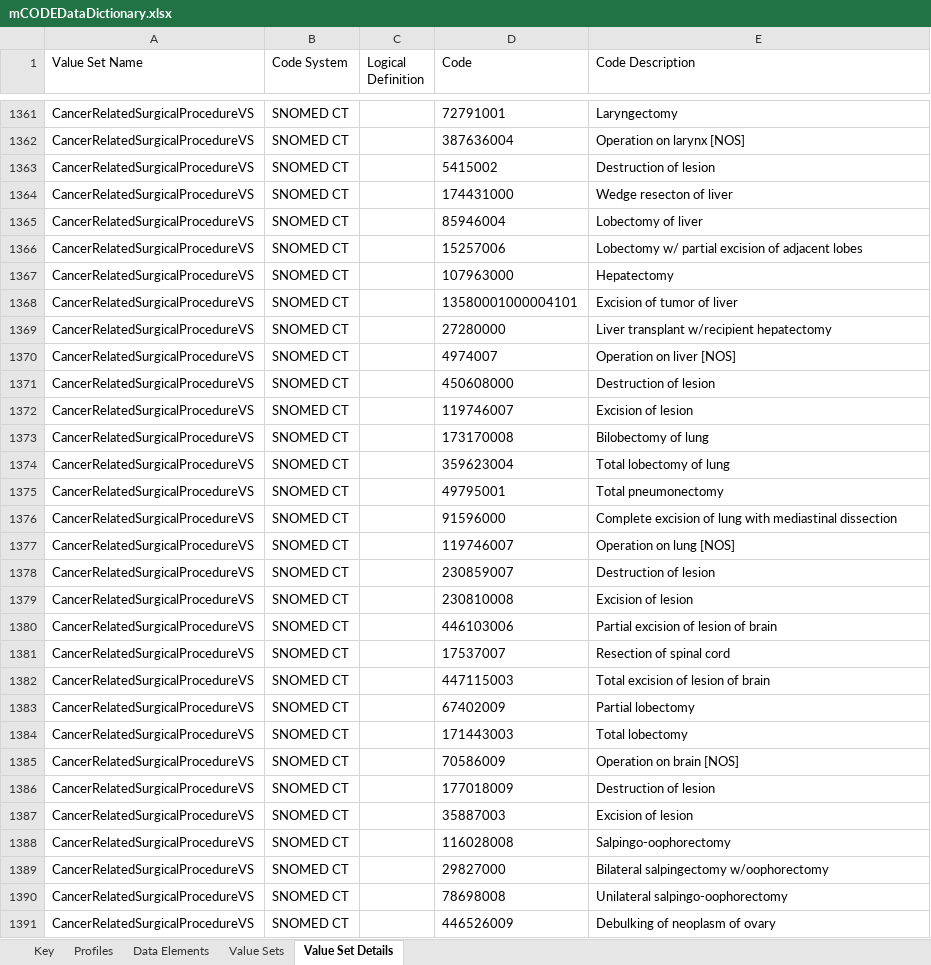
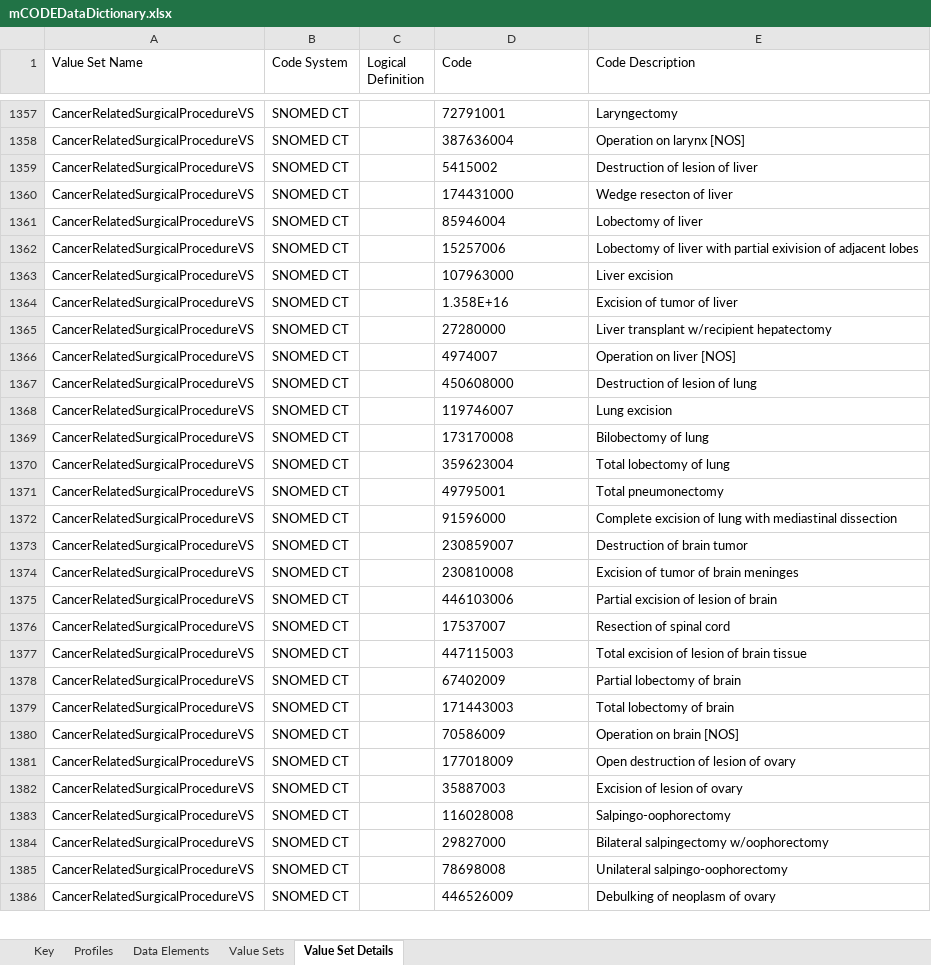
Before and after one commit to HL7/fhir-mCODE-ig, an Excel workbook: fsh/ig-data/input/images/mCODEDataDictionary.xlsx, sheet Value Set Details, drawn as a sheet; only a part is shown, gaps mark what is left out; values as stored, in another font and other column widths than the file's, no borders; table styles not drawn; removed rows and columns are numbered as before the commit, all else as after; the diff covers the shown part only; the diff names each change by its address in the sheet, - before the commit and + after, or states it on an @@ line.

Commit message:
FHIR-27895, FHIR-27856, FHIR-27938, FHIR-27854, FHIR-27541, data dictionary changes
Changed ComorbidCondition verifactionStatus to 0..1, add MS to terminationReason in RadiationProcedure, added data dictionary to downloads page, changed "coding systems" to "code systems", corrected SurgicalProcedureVS display names, data dictionary changes

```diff
--- a/fsh/ig-data/input/images/mCODEDataDictionary.xlsx (sheet Value Set Details)
+++ b/fsh/ig-data/input/images/mCODEDataDictionary.xlsx (sheet Value Set Details)
-E1359 (Code Description): Destruction of lesion
+E1359 (Code Description): Destruction of lesion of liver
-E1362 (Code Description): Lobectomy w/ partial excision of adjacent…
+E1362 (Code Description): Lobectomy of liver with partial exivision of adjacent…
-E1363 (Code Description): Hepatectomy
+E1363 (Code Description): Liver excision
-D1364 (Code): 13580001000004101
+D1364 (Code): 1.358E+16
-E1367 (Code Description): Destruction of lesion
+E1367 (Code Description): Destruction of lesion of lung
-E1368 (Code Description): Excision of lesion
+E1368 (Code Description): Lung excision
-row 1377: CancerRelatedSurgicalProcedureVS | SNOMED CT |  | 119746007 | Operation on lung [NOS]
-E1373 (Code Description): Destruction of lesion
+E1373 (Code Description): Destruction of brain tumor
-E1374 (Code Description): Excision of lesion
+E1374 (Code Description): Excision of tumor of brain meninges
-E1377 (Code Description): Total excision of lesion of brain
+E1377 (Code Description): Total excision of lesion of brain tissue
-E1378 (Code Description): Partial lobectomy
+E1378 (Code Description): Partial lobectomy of brain
-E1379 (Code Description): Total lobectomy
+E1379 (Code Description): Total lobectomy of brain
-E1381 (Code Description): Destruction of lesion
+E1381 (Code Description): Open destruction of lesion of ovary
-E1382 (Code Description): Excision of lesion
+E1382 (Code Description): Excision of lesion of ovary
```
Also changed, not shown: 15 removed rows and 59 edited cells elsewhere in this sheet, sheet Data Elements, 5 other files.
